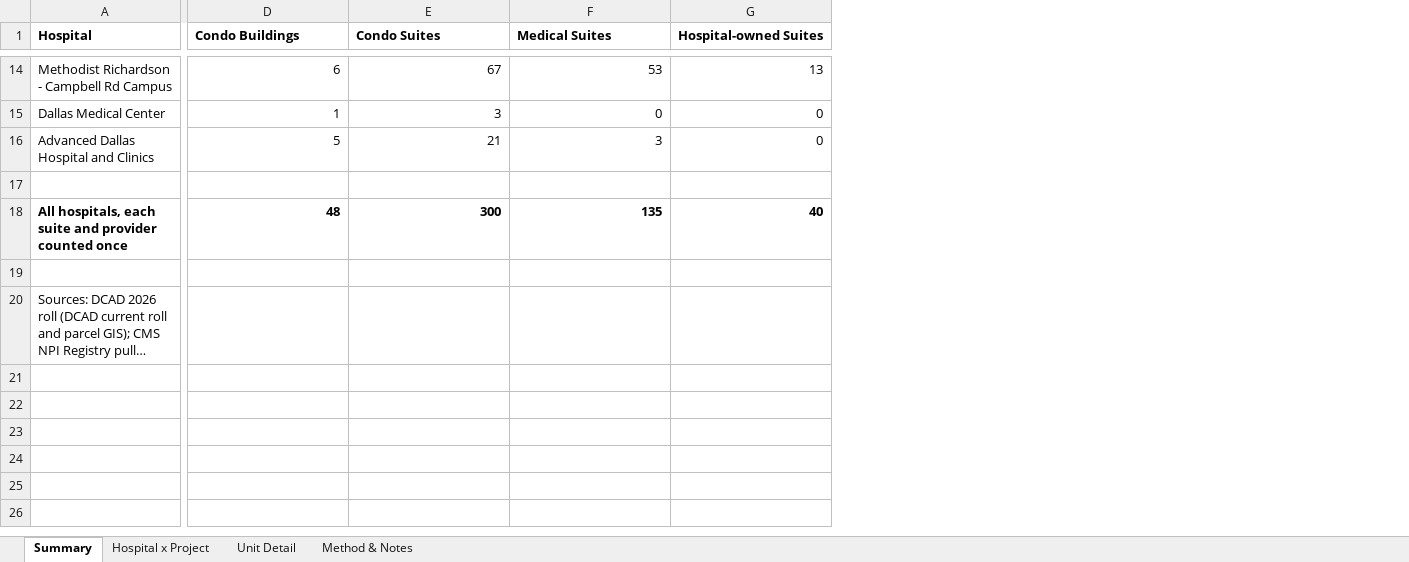
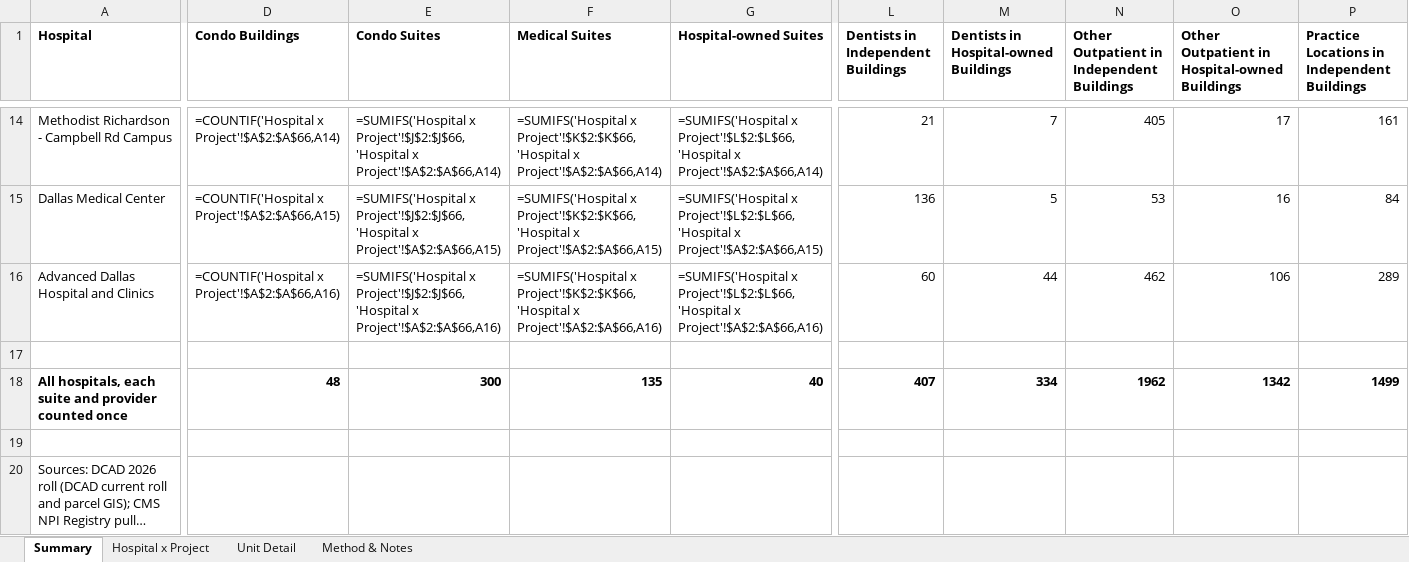
Before and after one commit to yosefdrizin/hospital-condo-map, an Excel workbook: outputs/Dallas County Hospital Condo Competition.xlsx, sheet Summary, drawn as a sheet; only a part is shown, gaps mark what is left out; long unchanged cells end in …; values as stored, in another font and other column widths than the file's, no borders; formulas without a stored value are shown as written; charts and pictures not drawn; the diff covers the shown part only; the diff names each change by its address in the sheet, - before the commit and + after, or states it on an @@ line.

```diff
--- a/outputs/Dallas County Hospital Condo Competition.xlsx (sheet Summary)
+++ b/outputs/Dallas County Hospital Condo Competition.xlsx (sheet Summary)
+column L, row 1: Dentists in Independent Buildings; rows 14-18: 21 | 136 | 60 |  | 407
+column M, row 1: Dentists in Hospital-owned Buildings; rows 14-18: 7 | 5 | 44 |  | 334
+column N, row 1: Other Outpatient in Independent Buildings; rows 14-18: 405 | 53 | 462 |  | 1962
+column O, row 1: Other Outpatient in Hospital-owned Buildings; rows 14-18: 17 | 16 | 106 |  | 1342
+column P, row 1: Practice Locations in Independent Buildings; rows 14-18: 161 | 84 | 289 |  | 1499
-D14 (Condo Buildings): 6
+D14 (Condo Buildings): =COUNTIF('Hospital x Project'!$A$2:$A$66,A14)
-E14 (Condo Suites): 67
+E14 (Condo Suites): =SUMIFS('Hospital x Project'!$J$2:$J$66,'Hospital x Project'!$A$2:$A$66,A14)
-F14 (Medical Suites): 53
+F14 (Medical Suites): =SUMIFS('Hospital x Project'!$K$2:$K$66,'Hospital x Project'!$A$2:$A$66,A14)
-G14 (Hospital-owned Suites): 13
+G14 (Hospital-owned Suites): =SUMIFS('Hospital x Project'!$L$2:$L$66,'Hospital x Project'!$A$2:$A$66,A14)
-D15 (Condo Buildings): 1
+D15 (Condo Buildings): =COUNTIF('Hospital x Project'!$A$2:$A$66,A15)
-E15 (Condo Suites): 3
+E15 (Condo Suites): =SUMIFS('Hospital x Project'!$J$2:$J$66,'Hospital x Project'!$A$2:$A$66,A15)
-F15 (Medical Suites): 0
+F15 (Medical Suites): =SUMIFS('Hospital x Project'!$K$2:$K$66,'Hospital x Project'!$A$2:$A$66,A15)
-G15 (Hospital-owned Suites): 0
+G15 (Hospital-owned Suites): =SUMIFS('Hospital x Project'!$L$2:$L$66,'Hospital x Project'!$A$2:$A$66,A15)
-D16 (Condo Buildings): 5
+D16 (Condo Buildings): =COUNTIF('Hospital x Project'!$A$2:$A$66,A16)
-E16 (Condo Suites): 21
+E16 (Condo Suites): =SUMIFS('Hospital x Project'!$J$2:$J$66,'Hospital x Project'!$A$2:$A$66,A16)
-F16 (Medical Suites): 3
+F16 (Medical Suites): =SUMIFS('Hospital x Project'!$K$2:$K$66,'Hospital x Project'!$A$2:$A$66,A16)
-G16 (Hospital-owned Suites): 0
+G16 (Hospital-owned Suites): =SUMIFS('Hospital x Project'!$L$2:$L$66,'Hospital x Project'!$A$2:$A$66,A16)
```
Also changed, not shown: 96 edited cells elsewhere in this sheet, sheet Method & Notes, charts or pictures, 11 other files.
